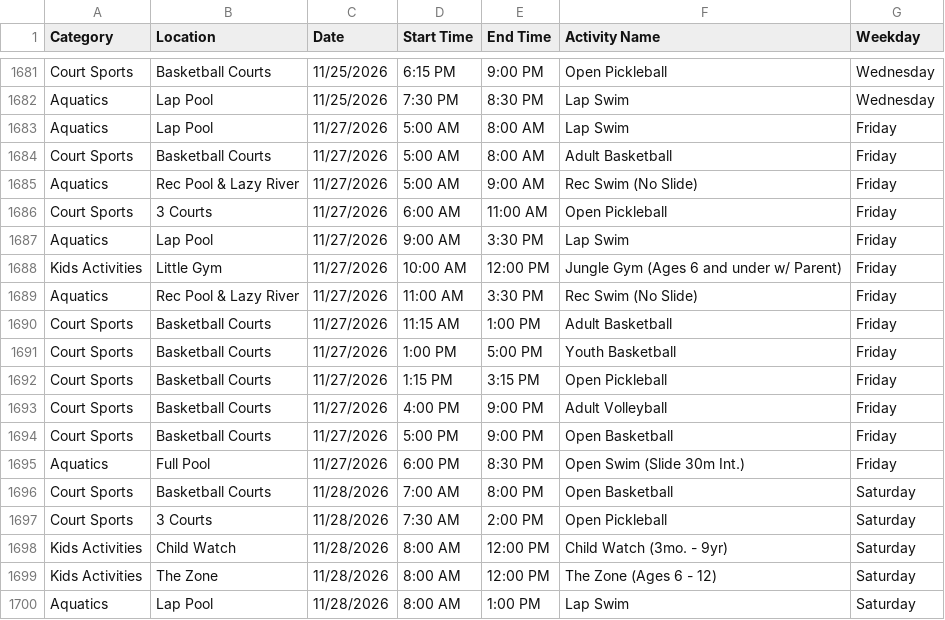
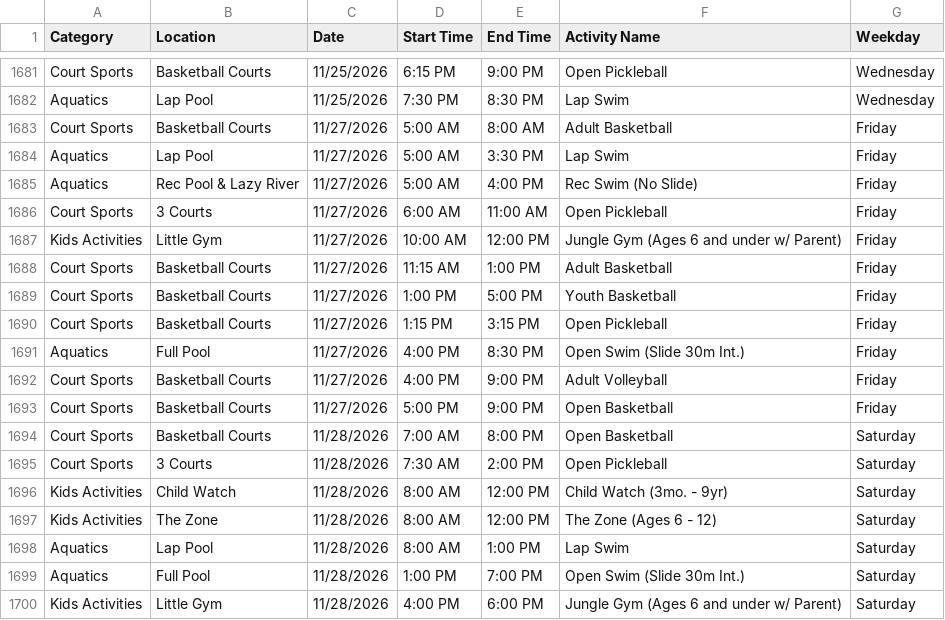
Before and after one commit to dauphineezc/GMCC-drop-in-schedule, a CSV file: GMCC_Drop_In_Schedule.csv, drawn as a sheet; only a part is shown, gaps mark what is left out; the shorter side is filled out with more unchanged rows.

```diff
--- a/GMCC_Drop_In_Schedule.csv
+++ b/GMCC_Drop_In_Schedule.csv
@@ -1682,9 +1682,7 @@ Court Sports,Basketball Courts,11/25/2026,6:15 PM,9:00 PM,Open Pickleball,Wednes
 Aquatics,Lap Pool,11/25/2026,7:30 PM,8:30 PM,Lap Swim,Wednesday
-Aquatics,Lap Pool,11/27/2026,5:00 AM,8:00 AM,Lap Swim,Friday
 Court Sports,Basketball Courts,11/27/2026,5:00 AM,8:00 AM,Adult Basketball,Friday
-Aquatics,Rec Pool & Lazy River,11/27/2026,5:00 AM,9:00 AM,Rec Swim (No Slide),Friday
+Aquatics,Lap Pool,11/27/2026,5:00 AM,3:30 PM,Lap Swim,Friday
+Aquatics,Rec Pool & Lazy River,11/27/2026,5:00 AM,4:00 PM,Rec Swim (No Slide),Friday
 Court Sports,3 Courts,11/27/2026,6:00 AM,11:00 AM,Open Pickleball,Friday
-Aquatics,Lap Pool,11/27/2026,9:00 AM,3:30 PM,Lap Swim,Friday
 Kids Activities,Little Gym,11/27/2026,10:00 AM,12:00 PM,Jungle Gym (Ages 6 and under w/ Parent),Friday
-Aquatics,Rec Pool & Lazy River,11/27/2026,11:00 AM,3:30 PM,Rec Swim (No Slide),Friday
 Court Sports,Basketball Courts,11/27/2026,11:15 AM,1:00 PM,Adult Basketball,Friday
@@ -1692,5 +1690,5 @@ Court Sports,Basketball Courts,11/27/2026,1:00 PM,5:00 PM,Youth Basketball,Frida
 Court Sports,Basketball Courts,11/27/2026,1:15 PM,3:15 PM,Open Pickleball,Friday
+Aquatics,Full Pool,11/27/2026,4:00 PM,8:30 PM,Open Swim (Slide 30m Int.),Friday
 Court Sports,Basketball Courts,11/27/2026,4:00 PM,9:00 PM,Adult Volleyball,Friday
 Court Sports,Basketball Courts,11/27/2026,5:00 PM,9:00 PM,Open Basketball,Friday
-Aquatics,Full Pool,11/27/2026,6:00 PM,8:30 PM,Open Swim (Slide 30m Int.),Friday
 Court Sports,Basketball Courts,11/28/2026,7:00 AM,8:00 PM,Open Basketball,Saturday
```
